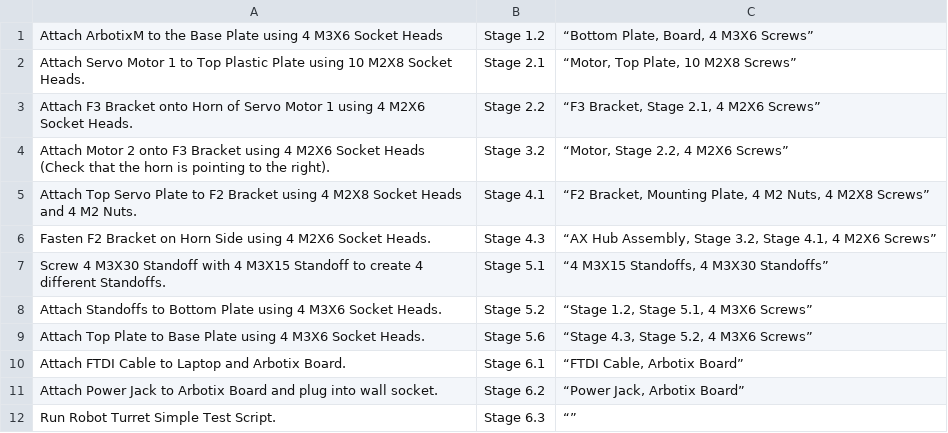
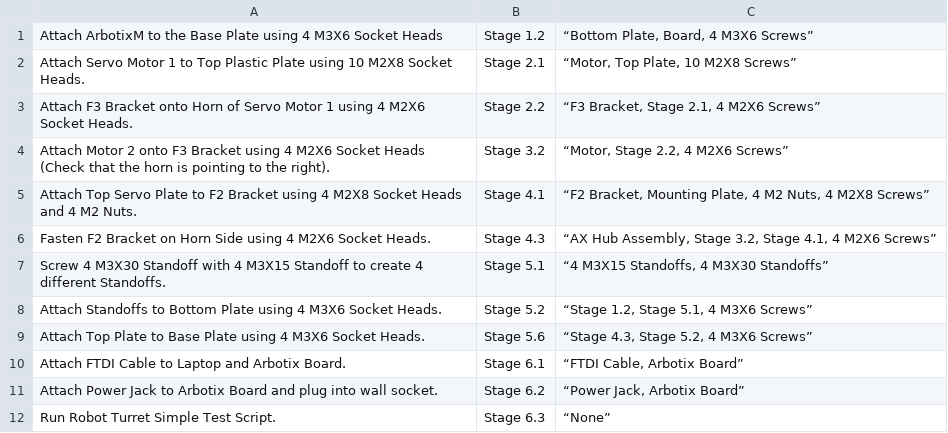
Before and after one commit to naimulhq/NASACapstone, a CSV file: Gui/instructions.csv, drawn as a sheet.

```diff
--- a/Gui/instructions.csv
+++ b/Gui/instructions.csv
@@ -11,2 +11,2 @@ Attach FTDI Cable to Laptop and Arbotix Board.,Stage 6.1,"“FTDI Cable, Arbotix
 Attach Power Jack to Arbotix Board and plug into wall socket.,Stage 6.2,"“Power Jack, Arbotix Board”"
-Run Robot Turret Simple Test Script.,Stage 6.3,"“”"
+Run Robot Turret Simple Test Script.,Stage 6.3,“None”
```
Also changed, not shown: 1 other file.
